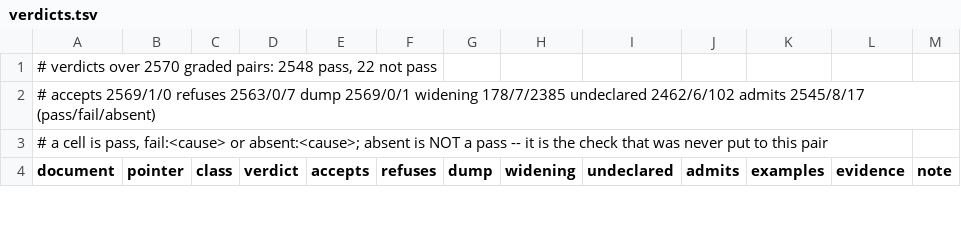
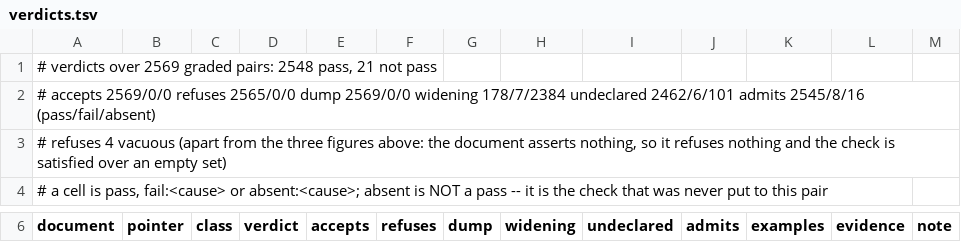
Before and after one commit to KonstantinMirin/adcp-client-python, a TSV file: src/adcp/types/verdicts.tsv, drawn as a sheet; only a part is shown, gaps mark what is left out; the diff covers the shown part only.

Commit message:
feat(facade): the public surface is GENERATED, not derived at runtime
adcp-client-python-8cz3. The owner's ruling: "Generate, don't derive. That's the
right fix."

adcp.types.__all__ was served by __getattr__ and rebuilt on EVERY access from
five sources -- compat.__all__, compat.__adcp_flat_only__, adapter.__all__,
_restored.__all__, _flat.__all__ -- sorted into the union of 4,358 names. The
three layers beneath it already carried literal __all__ lists and are all
generated, so the emitter knew every name at build time and the facade discarded
that to re-derive it.

codegen/facade.py now writes the literal, the __getattr__ branch for "__all__"
is gone, and __getattr__ stays for VALUE lookups, which is what it is for.

Measured in this tree:

    import adcp.types      0.005s -> 0.005s   (the lazy saving survives)
    __all__ 1st access      4.39s -> 0.0000s
    __all__ 2nd access      0.06s -> 0.0000s
    type                 computed -> list
    names                    4358 -> 4358, set IDENTICAL, none added or lost

THE COST THAT MATTERED WAS NEVER THE SECONDS. No static analyser can evaluate a
__getattr__ branch, so mypy, IDEs, linters, doc generators and `from x import *`
resolution all saw NOTHING -- which means the 108 names added on 2026-11-18 to
stop the flat surface being folklore were still invisible to a reader. A literal
list is what makes them discoverable, and that was the point of advertising them.

AND THE FILE IS NOW UNDER THE DRIFT GATE.
tests_emit/test_emit.py::test_the_committed_tree_is_what_a_fresh_run_emits
passes, so the committed facade is byte-identical to what a fresh run emits and
cannot silently diverge again -- the failure mode that deleted mirrored() and
took the whole SDK suite down at collection.

verdicts.tsv is re-taken rather than left stale, because the emission changed.

This also makes b587259b9 unnecessary. That commit made
tests/test_public_api.py::test_no_public_all_repeats_a_name read __all__ once
instead of 4,358 times, because each read rebuilt the list and one node wedged
make test for 32 minutes. With a literal list the quadratic costs nothing. The
band-aid is left in place as the clearer spelling -- reading a name list once
into a local is better code either way -- and its commit message already says
this lane is the real fix.

```diff
--- a/src/adcp/types/verdicts.tsv
+++ b/src/adcp/types/verdicts.tsv
@@ -1,3 +1,4 @@
-# verdicts over 2570 graded pairs: 2548 pass, 22 not pass
-# accepts 2569/1/0  refuses 2563/0/7  dump 2569/0/1  widening 178/7/2385  undeclared 2462/6/102  admits 2545/8/17   (pass/fail/absent)
+# verdicts over 2569 graded pairs: 2548 pass, 21 not pass
+# accepts 2569/0/0  refuses 2565/0/0  dump 2569/0/0  widening 178/7/2384  undeclared 2462/6/101  admits 2545/8/16   (pass/fail/absent)
+# refuses 4 vacuous   (apart from the three figures above: the document asserts nothing, so it refuses nothing and the check is satisfied over an empty set)
 # a cell is pass, fail:<cause> or absent:<cause>; absent is NOT a pass -- it is the check that was never put to this pair
```
Also changed, not shown: 1 added row, 1 removed row and 10 edited cells elsewhere in this file, 4 other files.
